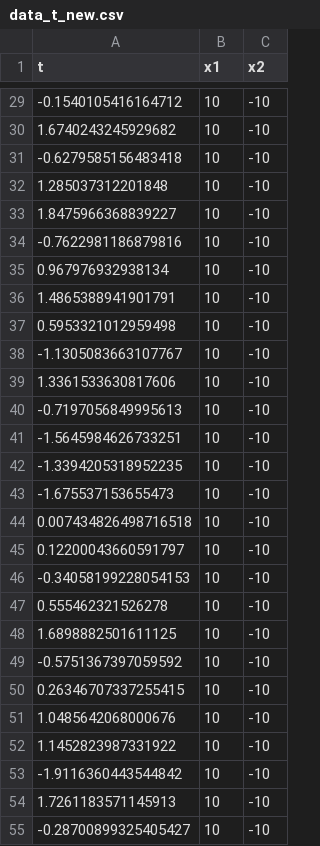
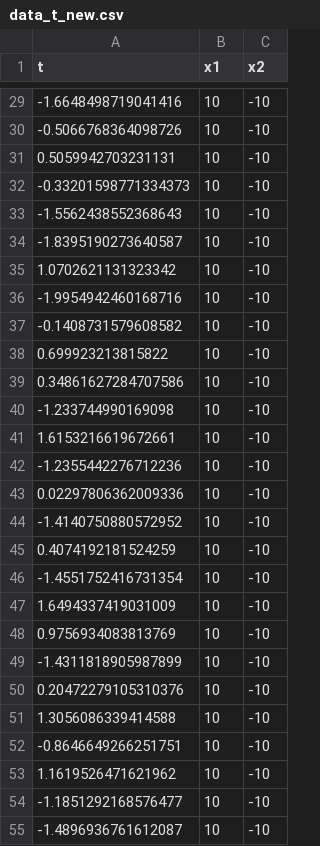
Before and after one commit to sk-yang666/PINN-on-NLS, a CSV file: data_t_new.csv, drawn as a sheet; only a part is shown, gaps mark what is left out; the diff covers the shown part only.

```diff
--- a/data_t_new.csv
+++ b/data_t_new.csv
@@ -29,27 +29,27 @@ t,x1,x2
--0.1540105416164712,10,-10
-1.6740243245929682,10,-10
--0.6279585156483418,10,-10
-1.285037312201848,10,-10
-1.8475966368839227,10,-10
--0.7622981186879816,10,-10
-0.967976932938134,10,-10
-1.4865388941901791,10,-10
-0.5953321012959498,10,-10
--1.1305083663107767,10,-10
-1.3361533630817606,10,-10
--0.7197056849995613,10,-10
--1.5645984626733251,10,-10
--1.3394205318952235,10,-10
--1.675537153655473,10,-10
-0.007434826498716518,10,-10
-0.12200043660591797,10,-10
--0.34058199228054153,10,-10
-0.555462321526278,10,-10
-1.6898882501611125,10,-10
--0.5751367397059592,10,-10
-0.26346707337255415,10,-10
-1.0485642068000676,10,-10
-1.1452823987331922,10,-10
--1.9116360443544842,10,-10
-1.7261183571145913,10,-10
--0.28700899325405427,10,-10
+-1.6648498719041416,10,-10
+-0.5066768364098726,10,-10
+0.5059942703231131,10,-10
+-0.33201598771334373,10,-10
+-1.5562438552368643,10,-10
+-1.8395190273640587,10,-10
+1.0702621131323342,10,-10
+-1.9954942460168716,10,-10
+-0.1408731579608582,10,-10
+0.699923213815822,10,-10
+0.34861627284707586,10,-10
+-1.233744990169098,10,-10
+1.6153216619672661,10,-10
+-1.2355442276712236,10,-10
+0.02297806362009336,10,-10
+-1.4140750880572952,10,-10
+0.4074192181524259,10,-10
+-1.4551752416731354,10,-10
+1.6494337419031009,10,-10
+0.9756934083813769,10,-10
+-1.4311818905987899,10,-10
+0.20472279105310376,10,-10
+1.3056086339414588,10,-10
+-0.8646649266251751,10,-10
+1.1619526471621962,10,-10
+-1.1851292168576477,10,-10
+-1.4896936761612087,10,-10
```
Also changed, not shown: 73 edited cells elsewhere in this file, data_x_new.csv, 16 other files.
